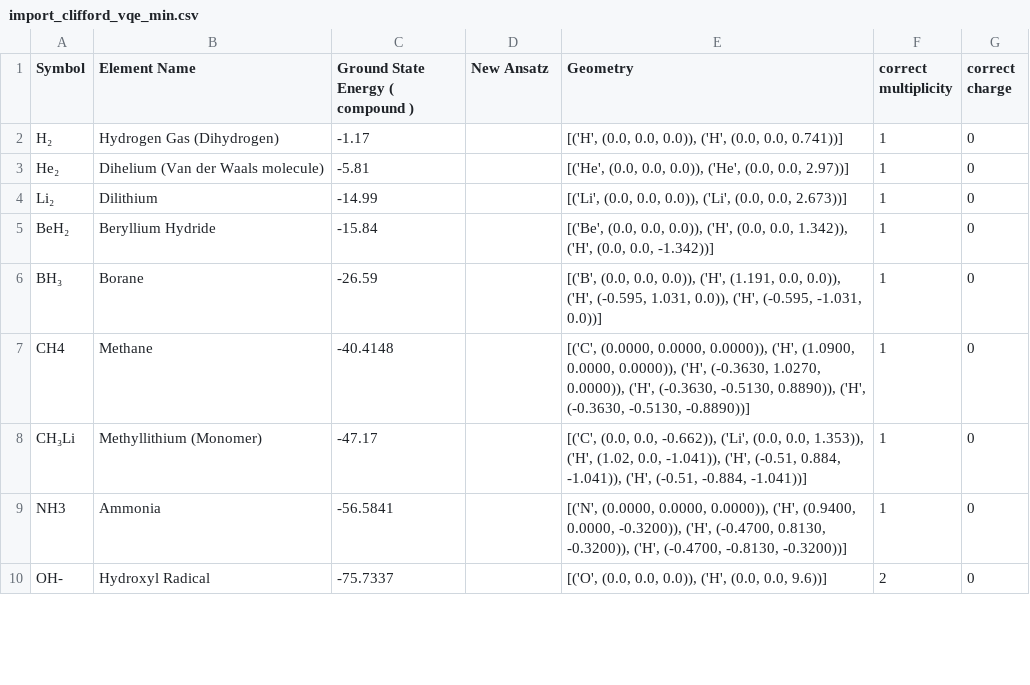
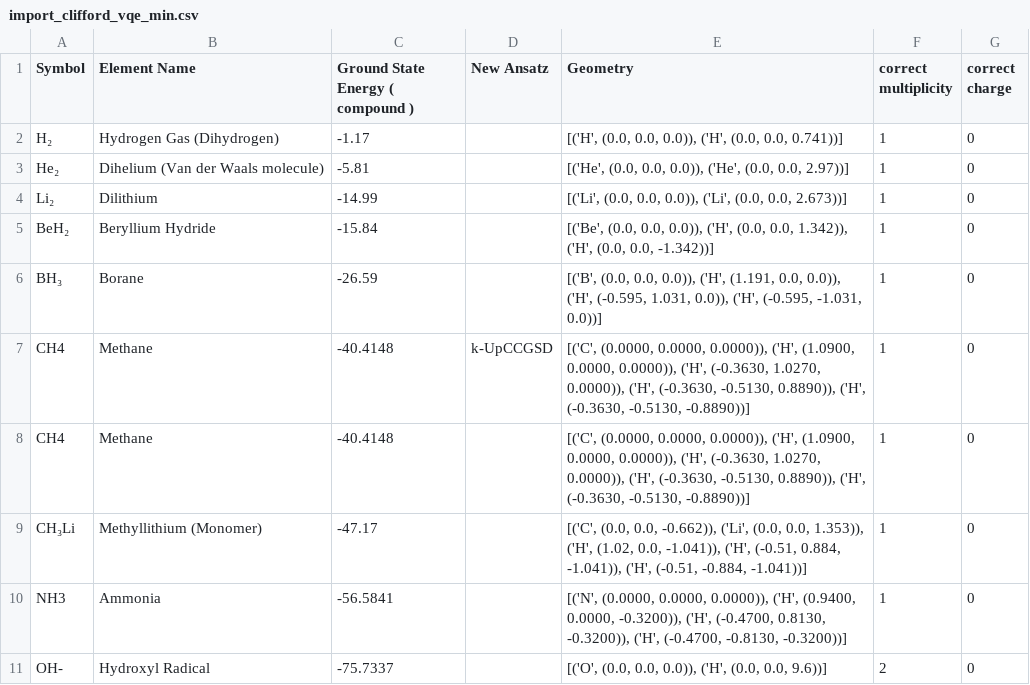
Before and after one commit to twobombs/thereminq-examples, a CSV file: vqe/import_clifford_vqe_min.csv, drawn as a sheet; only a part is shown; the diff covers the shown part only; the diff names each change by its address in the sheet, - before the commit and + after, or states it on an @@ line.

Commit message:
Update import_clifford_vqe_min.csv

```diff
--- a/vqe/import_clifford_vqe_min.csv
+++ b/vqe/import_clifford_vqe_min.csv
+row 7: CH4 | Methane | -40.4148 | k-UpCCGSD | [('C', (0.0000, 0.0000, 0.0000)), ('H', (1.0900, 0.0000, 0.0000)), ('H', (-0.3630, 1.0270, 0.0000)), ('H', (-0.3630, -0.5130, 0.8890)), ('H', (-0.3630, -0.5130, -0.8890))] | 1 | 0
```
Also changed, not shown: 2 added rows and 5 edited cells elsewhere in this file.
